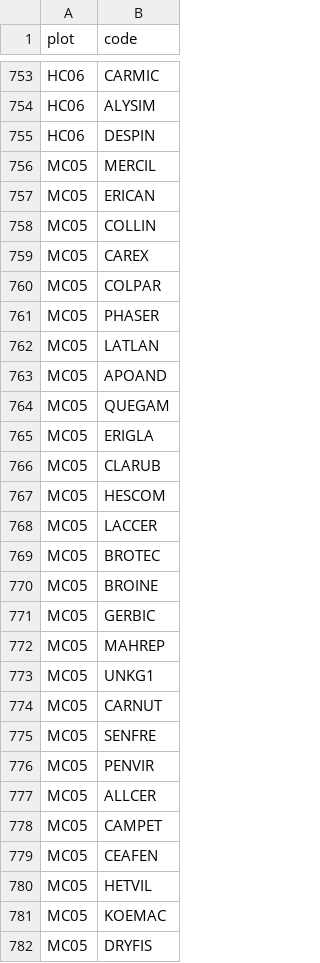
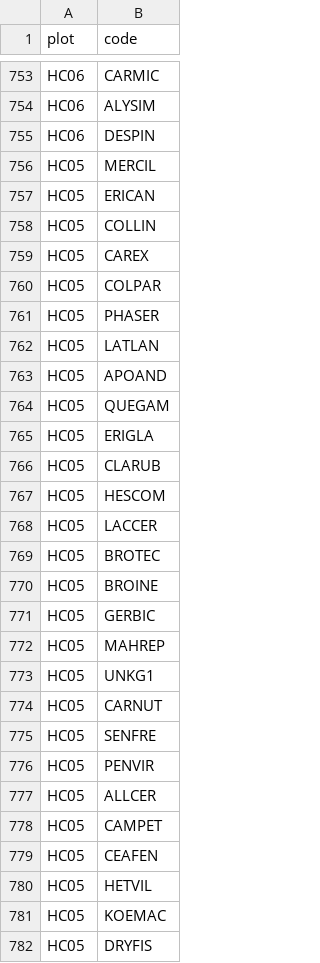
Before and after one commit to HARTLabGroup/Fire-Retardant-Continued, a CSV file: data/rich_2026.csv, drawn as a sheet; only a part is shown, gaps mark what is left out; the diff covers the shown part only.

```diff
--- a/data/rich_2026.csv
+++ b/data/rich_2026.csv
@@ -755,28 +755,28 @@ HC06,ALYSIM
 HC06,DESPIN
-MC05,MERCIL
-MC05,ERICAN
-MC05,COLLIN
-MC05,CAREX
-MC05,COLPAR
-MC05,PHASER
-MC05,LATLAN
-MC05,APOAND
-MC05,QUEGAM
-MC05,ERIGLA
-MC05,CLARUB
-MC05,HESCOM
-MC05,LACCER
-MC05,BROTEC
-MC05,BROINE
-MC05,GERBIC
-MC05,MAHREP
-MC05,UNKG1
-MC05,CARNUT
-MC05,SENFRE
-MC05,PENVIR
-MC05,ALLCER
-MC05,CAMPET
-MC05,CEAFEN
-MC05,HETVIL
-MC05,KOEMAC
-MC05,DRYFIS
+HC05,MERCIL
+HC05,ERICAN
+HC05,COLLIN
+HC05,CAREX
+HC05,COLPAR
+HC05,PHASER
+HC05,LATLAN
+HC05,APOAND
+HC05,QUEGAM
+HC05,ERIGLA
+HC05,CLARUB
+HC05,HESCOM
+HC05,LACCER
+HC05,BROTEC
+HC05,BROINE
+HC05,GERBIC
+HC05,MAHREP
+HC05,UNKG1
+HC05,CARNUT
+HC05,SENFRE
+HC05,PENVIR
+HC05,ALLCER
+HC05,CAMPET
+HC05,CEAFEN
+HC05,HETVIL
+HC05,KOEMAC
+HC05,DRYFIS
```
Also changed, not shown: 16 edited cells elsewhere in this file, data/ENV_Data.csv, data/IntroducedStatusKey.csv, 6 other files.
